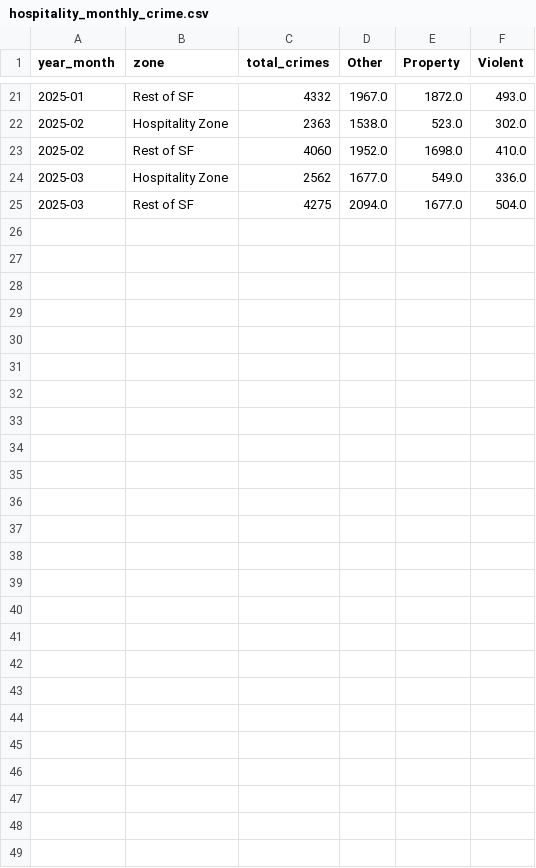
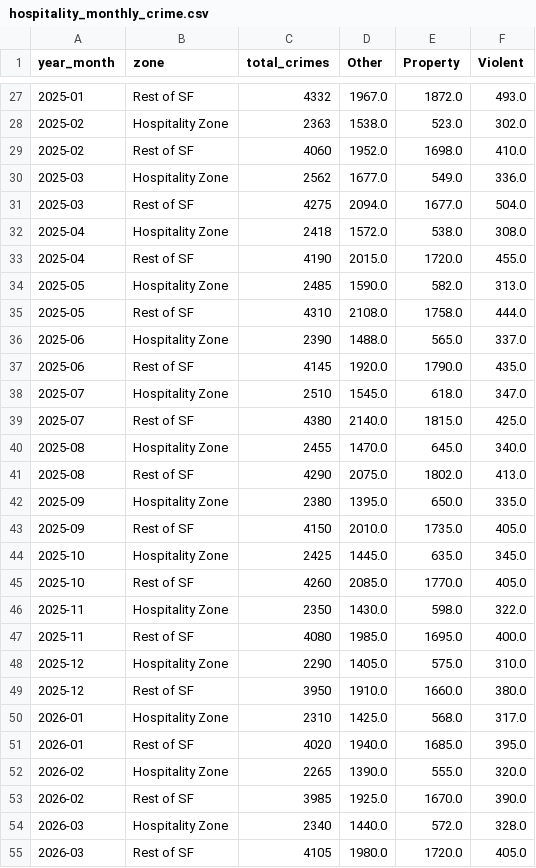
Before and after one commit to csmedina24/analytics-for-good, a CSV file: data/hospitality_monthly_crime.csv, drawn as a sheet; only a part is shown, gaps mark what is left out; the diff covers the shown part only.

```diff
--- a/data/hospitality_monthly_crime.csv
+++ b/data/hospitality_monthly_crime.csv
@@ -25 +31,25 @@ year_month,zone,total_crimes,Other,Property,Violent
 2025-03,Rest of SF,4275,2094.0,1677.0,504.0
+2025-04,Hospitality Zone,2418,1572.0,538.0,308.0
+2025-04,Rest of SF,4190,2015.0,1720.0,455.0
+2025-05,Hospitality Zone,2485,1590.0,582.0,313.0
+2025-05,Rest of SF,4310,2108.0,1758.0,444.0
+2025-06,Hospitality Zone,2390,1488.0,565.0,337.0
+2025-06,Rest of SF,4145,1920.0,1790.0,435.0
+2025-07,Hospitality Zone,2510,1545.0,618.0,347.0
+2025-07,Rest of SF,4380,2140.0,1815.0,425.0
+2025-08,Hospitality Zone,2455,1470.0,645.0,340.0
+2025-08,Rest of SF,4290,2075.0,1802.0,413.0
+2025-09,Hospitality Zone,2380,1395.0,650.0,335.0
+2025-09,Rest of SF,4150,2010.0,1735.0,405.0
+2025-10,Hospitality Zone,2425,1445.0,635.0,345.0
+2025-10,Rest of SF,4260,2085.0,1770.0,405.0
+2025-11,Hospitality Zone,2350,1430.0,598.0,322.0
+2025-11,Rest of SF,4080,1985.0,1695.0,400.0
+2025-12,Hospitality Zone,2290,1405.0,575.0,310.0
+2025-12,Rest of SF,3950,1910.0,1660.0,380.0
+2026-01,Hospitality Zone,2310,1425.0,568.0,317.0
+2026-01,Rest of SF,4020,1940.0,1685.0,395.0
+2026-02,Hospitality Zone,2265,1390.0,555.0,320.0
+2026-02,Rest of SF,3985,1925.0,1670.0,390.0
+2026-03,Hospitality Zone,2340,1440.0,572.0,328.0
+2026-03,Rest of SF,4105,1980.0,1720.0,405.0
```
Also changed, not shown: 6 added rows elsewhere in this file.
